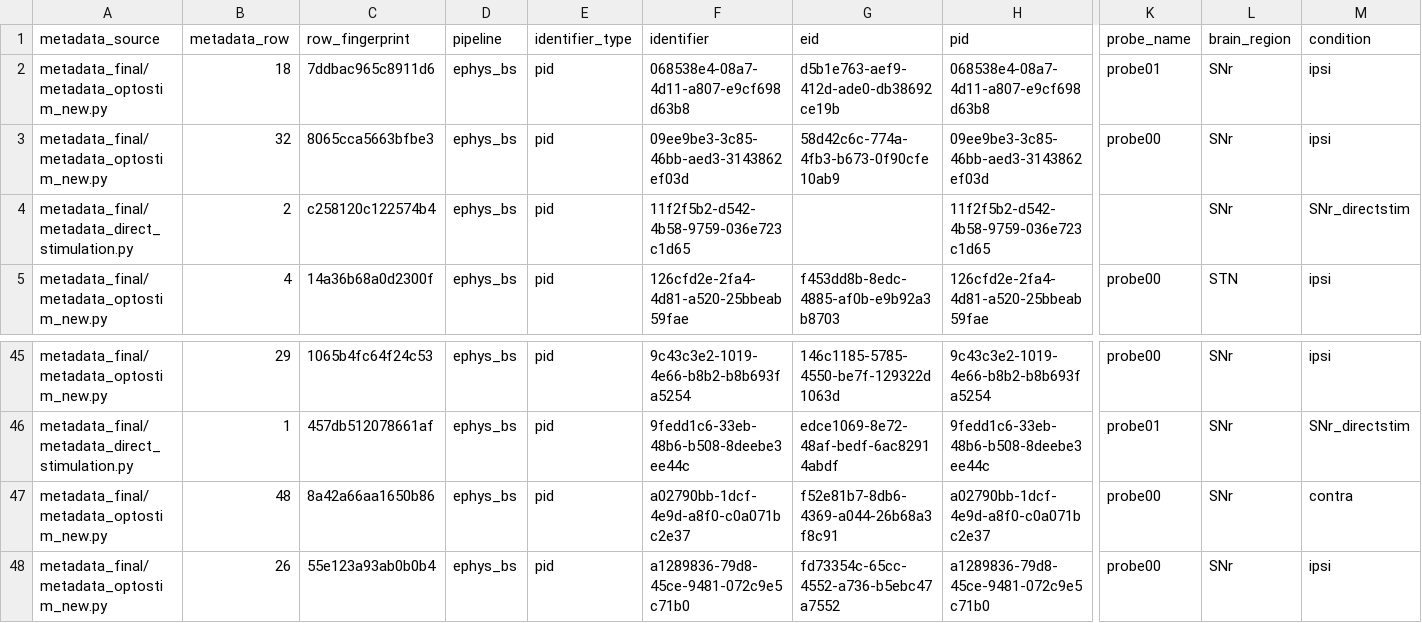
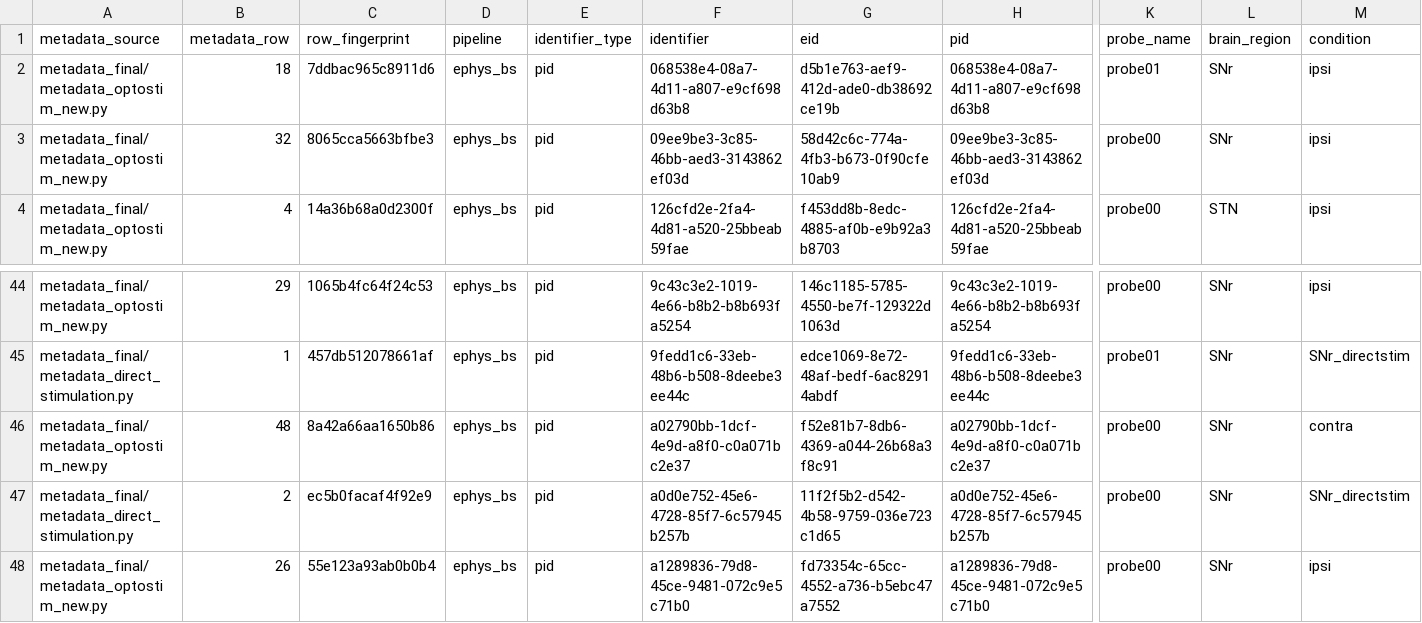
Before and after one commit to njmiska/Miska_et_al_2026, a CSV file: release_manifest/metadata_rows.csv, drawn as a sheet; only a part is shown, gaps mark what is left out; removed rows and columns are numbered as before the commit, all else as after; rows hold the shown columns only; the diff names each change by its address in the sheet, - before the commit and + after, or states it on an @@ line.

```diff
--- a/release_manifest/metadata_rows.csv
+++ b/release_manifest/metadata_rows.csv
-row 4: metadata_final/metadata_direct_stimulation.py | 2 | c258120c122574b4 | ephys_bs | pid | 11f2f5b2-d542-4b58-9759-036e723c1d65 |  | 11f2f5b2-d542-4b58-9759-036e723c1d65 |  | SNr | SNr_directstim
+row 47: metadata_final/metadata_direct_stimulation.py | 2 | ec5b0facaf4f92e9 | ephys_bs | pid | a0d0e752-45e6-4728-85f7-6c57945b257b | 11f2f5b2-d542-4b58-9759-036e723c1d65 | a0d0e752-45e6-4728-85f7-6c57945b257b | probe00 | SNr | SNr_directstim
```
Also changed, not shown: release_manifest/identifiers.csv, 7 other files.
